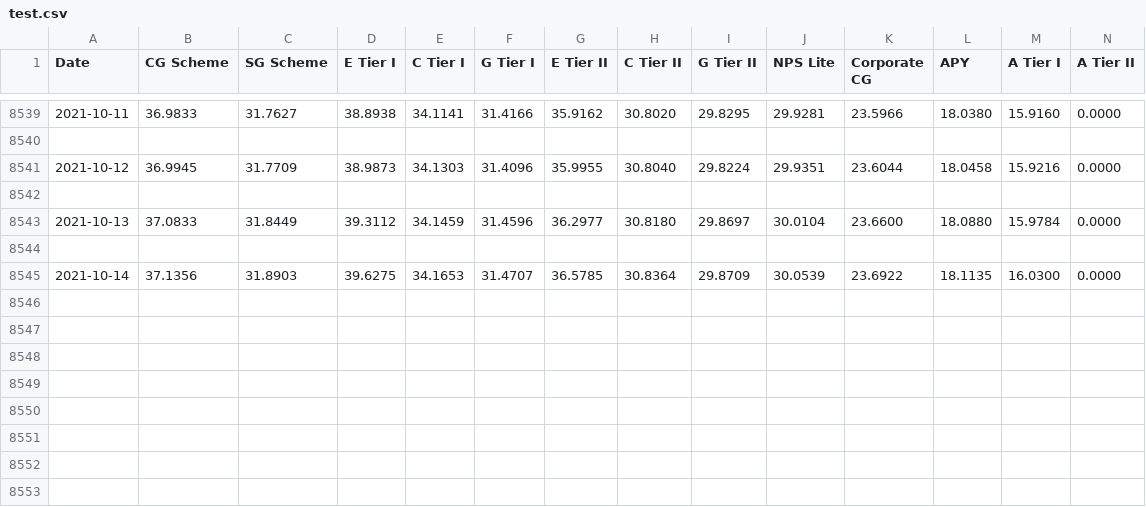
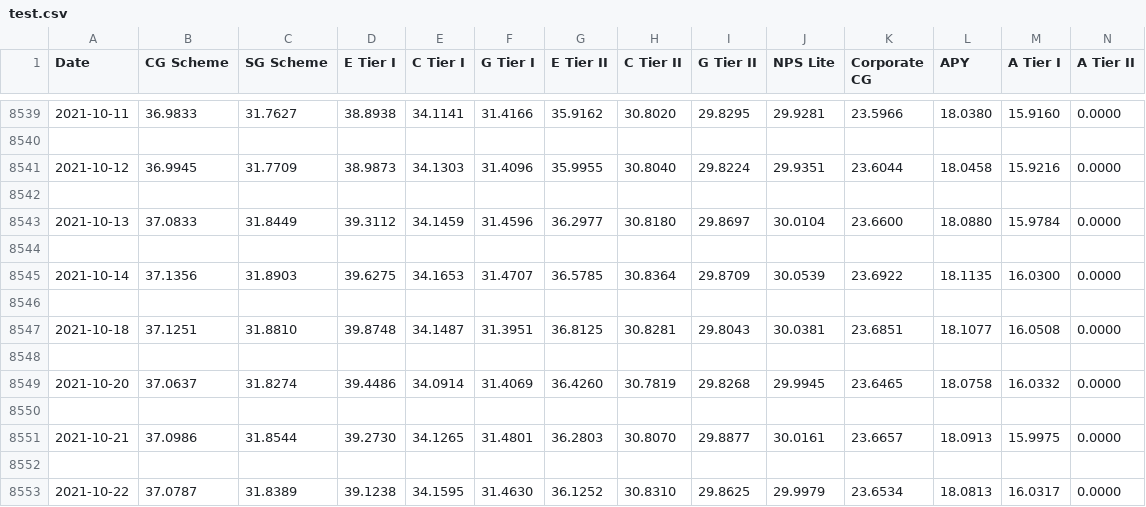
Before and after one commit to Coding-Ninjas-Club-SRM/AI-ML-Mini-Project-1, a CSV file: Astitva/test.csv, drawn as a sheet; only a part is shown, gaps mark what is left out; rows hold the shown columns only; the diff names each change by its address in the sheet, - before the commit and + after, or states it on an @@ line.

```diff
--- a/Astitva/test.csv
+++ b/Astitva/test.csv
+row 8546: (empty)
+row 8547: 2021-10-18 | 37.1251 | 31.8810 | 39.8748 | 34.1487 | 31.3951 | 36.8125 | 30.8281 | 29.8043 | 30.0381 | 23.6851 | 18.1077 | 16.0508 | 0.0000
+row 8548: (empty)
+row 8549: 2021-10-20 | 37.0637 | 31.8274 | 39.4486 | 34.0914 | 31.4069 | 36.4260 | 30.7819 | 29.8268 | 29.9945 | 23.6465 | 18.0758 | 16.0332 | 0.0000
+row 8550: (empty)
+row 8551: 2021-10-21 | 37.0986 | 31.8544 | 39.2730 | 34.1265 | 31.4801 | 36.2803 | 30.8070 | 29.8877 | 30.0161 | 23.6657 | 18.0913 | 15.9975 | 0.0000
+row 8552: (empty)
+row 8553: 2021-10-22 | 37.0787 | 31.8389 | 39.1238 | 34.1595 | 31.4630 | 36.1252 | 30.8310 | 29.8625 | 29.9979 | 23.6534 | 18.0813 | 16.0317 | 0.0000
```
Also changed, not shown: 1 other file.
